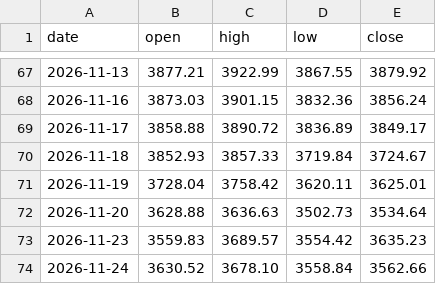
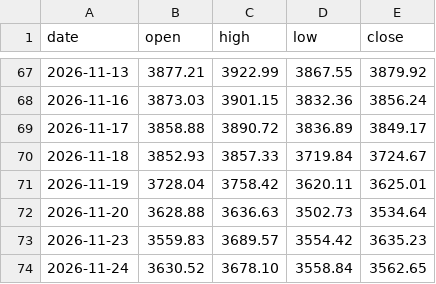
Before and after one commit to ai-stock-cn/gold-price, a CSV file: data/intl_daily.csv, drawn as a sheet; only a part is shown, gaps mark what is left out.

```diff
--- a/data/intl_daily.csv
+++ b/data/intl_daily.csv
@@ -73,2 +73,2 @@ date,open,high,low,close
 2026-11-23,3559.83,3689.57,3554.42,3635.23
-2026-11-24,3630.52,3678.10,3558.84,3562.66
+2026-11-24,3630.52,3678.10,3558.84,3562.65
```
Also changed, not shown: data/gold_price_xau.csv, data/intl_gold.csv, 5 other files.
